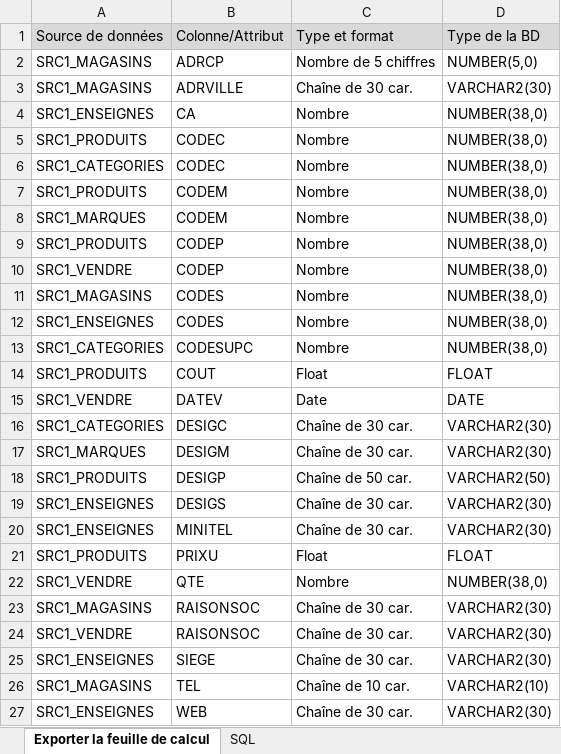
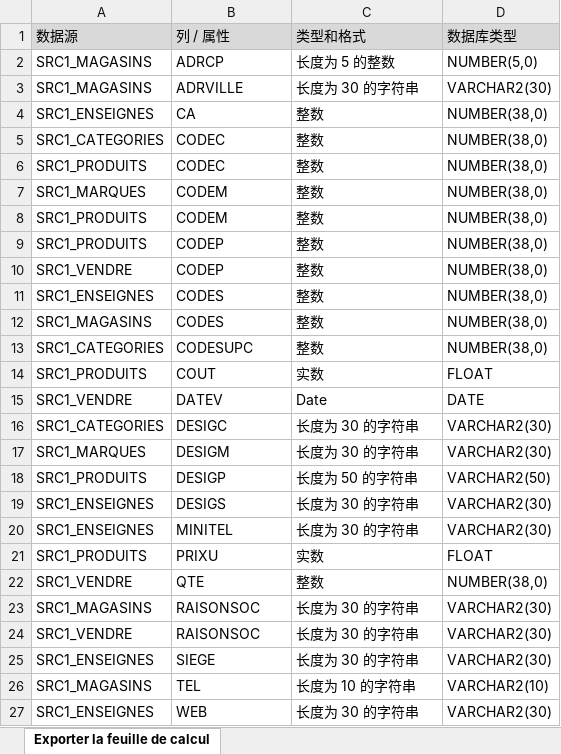
Before and after one commit to ArreCapClassique/M1S2-CM-Integration-de-donnees, an Excel workbook: TD/TP2/Dictionnaire de la source de données Production 1.xlsx, sheet Exporter la feuille de calcul, drawn as a sheet; values as stored, in another font and other column widths than the file's, no borders; removed rows and columns are numbered as before the commit, all else as after; the diff names each change by its address in the sheet, - before the commit and + after, or states it on an @@ line.

```diff
--- a/TD/TP2/Dictionnaire de la source de données Production 1.xlsx (sheet Exporter la feuille de calcul)
+++ b/TD/TP2/Dictionnaire de la source de données Production 1.xlsx (sheet Exporter la feuille de calcul)
-sheet tab: SQL
-row 1: Source de données | Colonne/Attribut | Type et format | Type de la BD
+row 1: 数据源 | 列 / 属性 | 类型和格式 | 数据库类型
-C2: Nombre de 5 chiffres
+C2: 长度为 5 的整数
-C3: Chaîne de 30 car.
+C3: 长度为 30 的字符串
-C4: Nombre
+C4: 整数
-row 5: SRC1_PRODUITS | CODEC | Nombre | NUMBER(38,0)
-C5:C7: Nombre
+C5:C7: 整数
-B6: CODEM
+B6: CODEC
+row 8: SRC1_PRODUITS | CODEM | 整数 | NUMBER(38,0)
-C9:C10: Nombre
+C9:C10: 整数
-row 11: SRC1_MAGASINS | CODES | Nombre | NUMBER(38,0)
-C11: Nombre
+C11: 整数
+row 12: SRC1_MAGASINS | CODES | 整数 | NUMBER(38,0)
-C13: Nombre
+C13: 整数
-C14: Float
+C14: 实数
-C16:C17: Chaîne de 30 car.
+C16:C17: 长度为 30 的字符串
-C18: Chaîne de 50 car.
+C18: 长度为 50 的字符串
-C19:C20: Chaîne de 30 car.
+C19:C20: 长度为 30 的字符串
-C21: Float
+C21: 实数
-C22: Nombre
+C22: 整数
-C23:C25: Chaîne de 30 car.
+C23:C25: 长度为 30 的字符串
-C26: Chaîne de 10 car.
+C26: 长度为 10 的字符串
-C27: Chaîne de 30 car.
+C27: 长度为 30 的字符串
```
Also changed, not shown: 8 other files.
